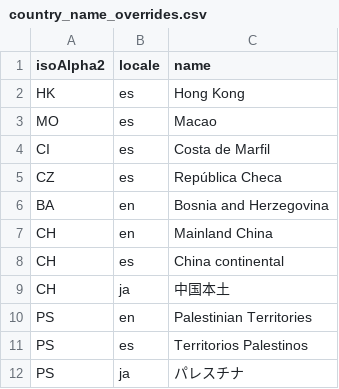
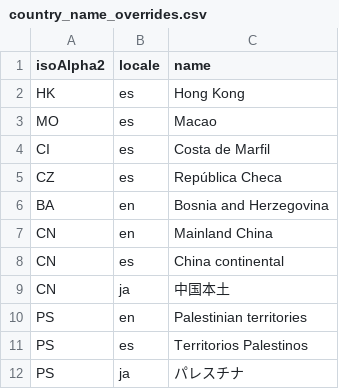
Before and after one commit to reuters-graphics/graphics-atlas-client, a CSV file: data/translations/country_name_overrides.csv, drawn as a sheet.

```diff
--- a/data/translations/country_name_overrides.csv
+++ b/data/translations/country_name_overrides.csv
@@ -6,6 +6,6 @@ CZ,es,República Checa
 BA,en,Bosnia and Herzegovina
-CH,en,Mainland China
-CH,es,China continental
-CH,ja,中国本土
-PS,en,Palestinian Territories
+CN,en,Mainland China
+CN,es,China continental
+CN,ja,中国本土
+PS,en,Palestinian territories
 PS,es,Territorios Palestinos
```
Also changed, not shown: data/base_metadata.csv.
